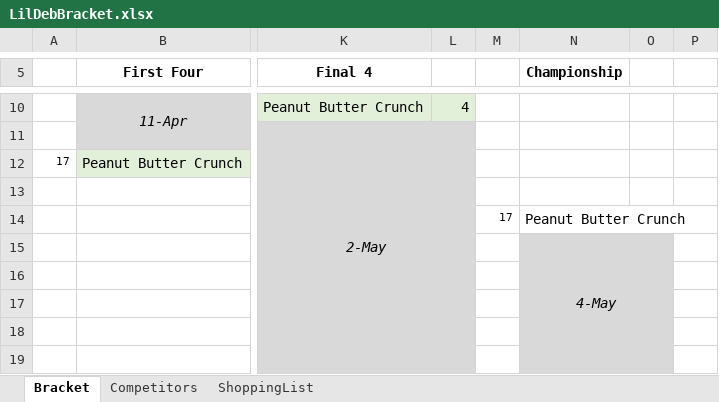
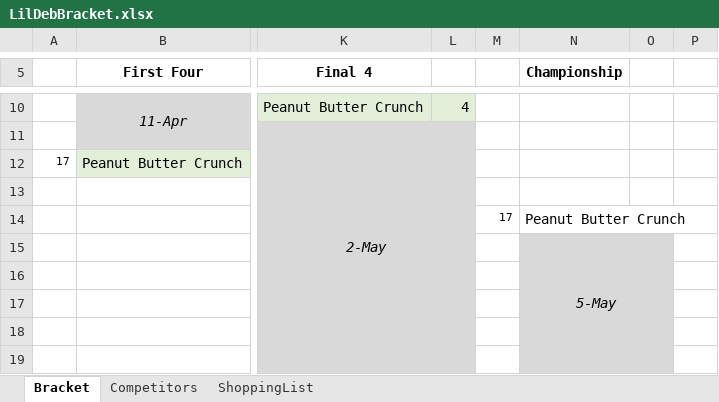
Before and after one commit to ajm1014/lildeb, an Excel workbook: LilDebBracket.xlsx, sheet Bracket, drawn as a sheet; only a part is shown, gaps mark what is left out; values as stored, in another font and other column widths than the file's, no borders; the diff names each change by its address in the sheet, - before the commit and + after, or states it on an @@ line.

```diff
--- a/LilDebBracket.xlsx (sheet Bracket)
+++ b/LilDebBracket.xlsx (sheet Bracket)
-N15 (Championship): 4-May
+N15 (Championship): 5-May
```
Also changed, not shown: 3 other files.
